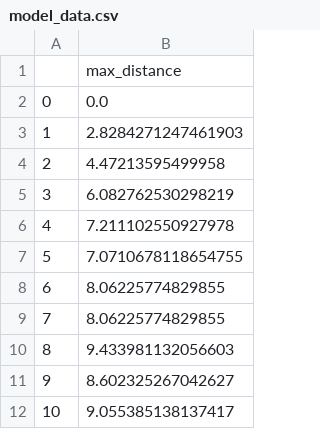
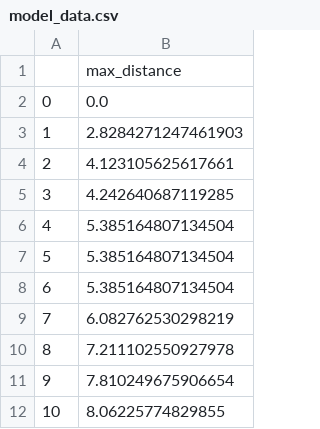
Before and after one commit to WimPouw/multi_agent_systems_practicum, a CSV file: docs/models/fullfunc_grid_python_model/grid/Data_generated/csvs/model_data.csv, drawn as a sheet.

```diff
--- a/docs/models/fullfunc_grid_python_model/grid/Data_generated/csvs/model_data.csv
+++ b/docs/models/fullfunc_grid_python_model/grid/Data_generated/csvs/model_data.csv
@@ -3,10 +3,10 @@
 1,2.8284271247461903
-2,4.47213595499958
-3,6.082762530298219
-4,7.211102550927978
-5,7.0710678118654755
-6,8.06225774829855
-7,8.06225774829855
-8,9.433981132056603
-9,8.602325267042627
-10,9.055385138137417
+2,4.123105625617661
+3,4.242640687119285
+4,5.385164807134504
+5,5.385164807134504
+6,5.385164807134504
+7,6.082762530298219
+8,7.211102550927978
+9,7.810249675906654
+10,8.06225774829855
```
Also changed, not shown: docs/models/fullfunc_grid_python_model/grid/Data_generated/csvs/agent_data.csv, docs/models/fullfunc_grid_python_model/grid/Data_generated/csvs/batch_run_5seeds.csv, 25 other files.
